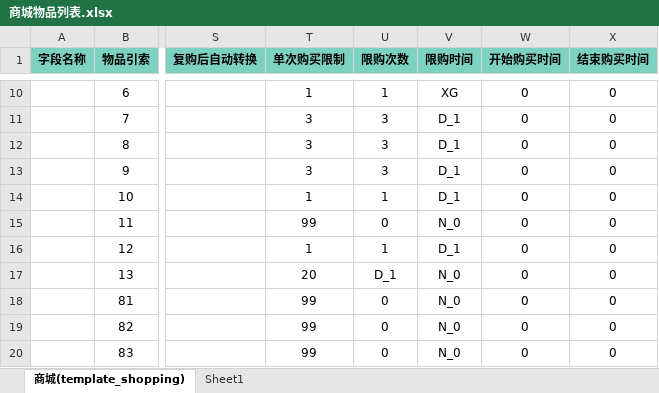
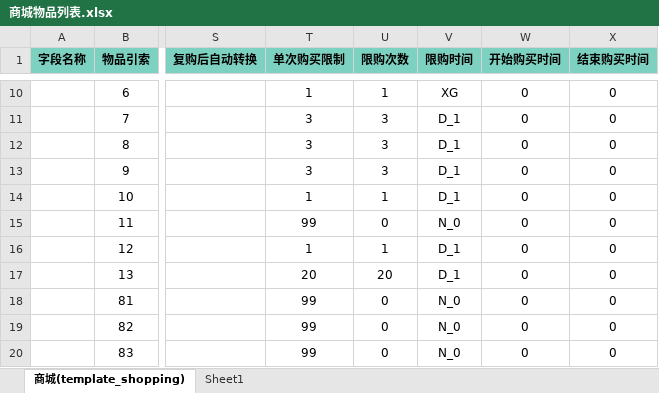
Before and after one commit to YPYT1/nobody, an Excel workbook: doc_new/4.服务器配置文档/商城物品列表.xlsx, sheet 商城(template_shopping), drawn as a sheet; only a part is shown, gaps mark what is left out; values as stored, in another font and other column widths than the file's, no borders; conditional formats not drawn; the diff names each change by its address in the sheet, - before the commit and + after, or states it on an @@ line.

```diff
--- a/doc_new/4.服务器配置文档/商城物品列表.xlsx (sheet 商城(template_shopping))
+++ b/doc_new/4.服务器配置文档/商城物品列表.xlsx (sheet 商城(template_shopping))
-U17 (限购次数): D_1
+U17 (限购次数): 20
-V17 (限购时间): N_0
+V17 (限购时间): D_1
```
Also changed, not shown: doc_new/4.服务器配置文档/使用物品配置.xlsx, 1 other file.
